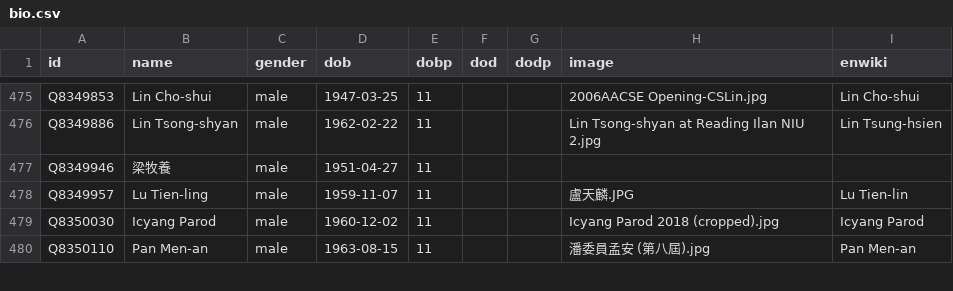
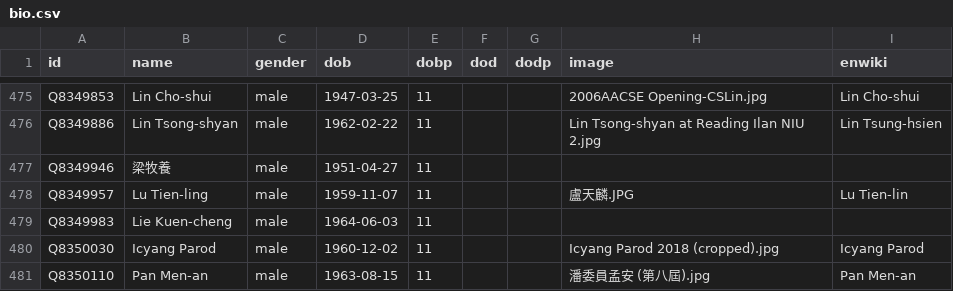
Before and after one commit to every-politician-scrapers/taiwan, a CSV file: html/bio.csv, drawn as a sheet; only a part is shown, gaps mark what is left out; the diff names each change by its address in the sheet, - before the commit and + after, or states it on an @@ line.

```diff
--- a/html/bio.csv
+++ b/html/bio.csv
+row 479: Q8349983 | Lie Kuen-cheng | male | 1964-06-03 | 11
```
Also changed, not shown: html/legislators.csv, 1 other file.
